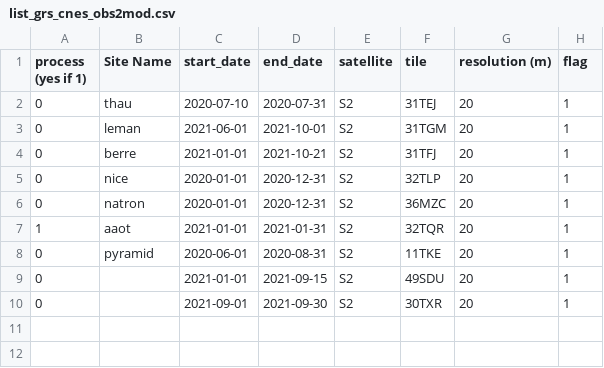
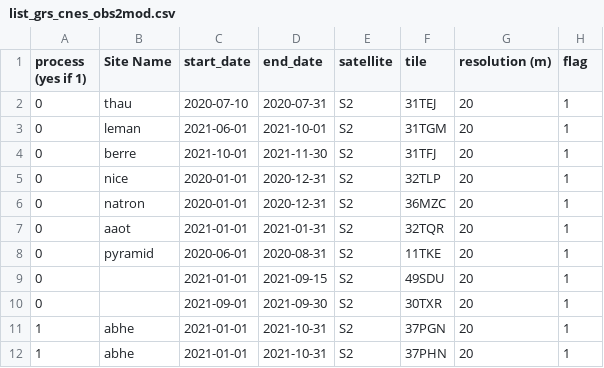
Before and after one commit to Tristanovsk/grs, a CSV file: exe/list/list_grs_cnes_obs2mod.csv, drawn as a sheet.

```diff
--- a/exe/list/list_grs_cnes_obs2mod.csv
+++ b/exe/list/list_grs_cnes_obs2mod.csv
@@ -3,6 +3,6 @@ process (yes if 1),Site Name,start_date,end_date,satellite,tile,resolution (m),f
 0,leman,2021-06-01,2021-10-01,S2,31TGM,20,1
-0,berre,2021-01-01,2021-10-21,S2,31TFJ,20,1
+0,berre,2021-10-01,2021-11-30,S2,31TFJ,20,1
 0,nice,2020-01-01,2020-12-31,S2,32TLP,20,1
 0,natron,2020-01-01,2020-12-31,S2,36MZC,20,1
-1,aaot,2021-01-01,2021-01-31,S2,32TQR,20,1
+0,aaot,2021-01-01,2021-01-31,S2,32TQR,20,1
 0,pyramid,2020-06-01,2020-08-31,S2,11TKE,20,1
@@ -10 +10,3 @@ process (yes if 1),Site Name,start_date,end_date,satellite,tile,resolution (m),f
 0,,2021-09-01,2021-09-30,S2,30TXR,20,1
+1,abhe,2021-01-01,2021-10-31,S2,37PGN,20,1
+1,abhe,2021-01-01,2021-10-31,S2,37PHN,20,1
```
Also changed, not shown: exe/list/list_grs_unesco_plata_2019.csv, exe/list/list_grs_unesco_plata_2021.csv, 3 other files.
